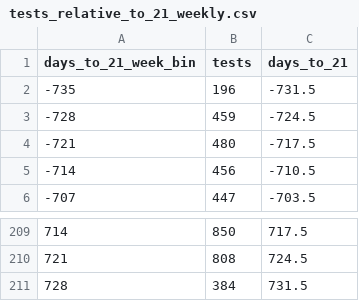
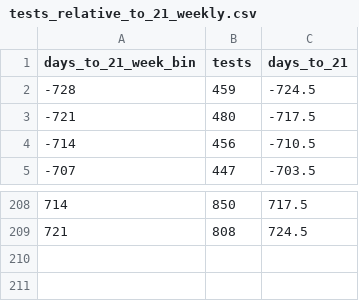
Before and after one commit to benconomics/AlcoholWA, a CSV file: results/breath_panel_2026_update/tables/tests_relative_to_21_weekly.csv, drawn as a sheet; only a part is shown, gaps mark what is left out; the diff names each change by its address in the sheet, - before the commit and + after, or states it on an @@ line.

```diff
--- a/results/breath_panel_2026_update/tables/tests_relative_to_21_weekly.csv
+++ b/results/breath_panel_2026_update/tables/tests_relative_to_21_weekly.csv
-row 2: -735 | 196 | -731.5
-row 211: 728 | 384 | 731.5
```
Also changed, not shown: results/breath_panel_2026_update/tables/tests_relative_to_21_28day.csv, 5 other files.
